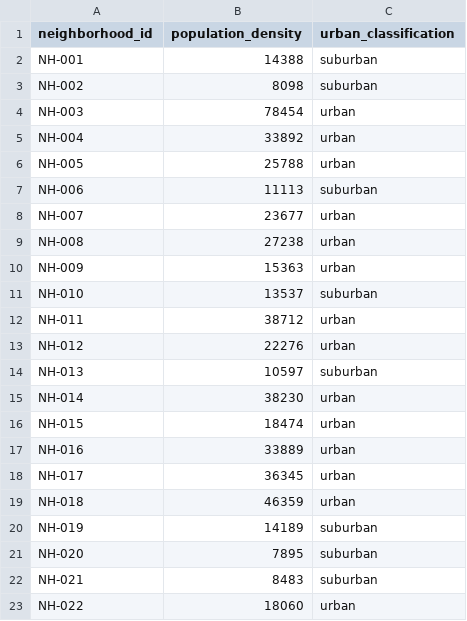
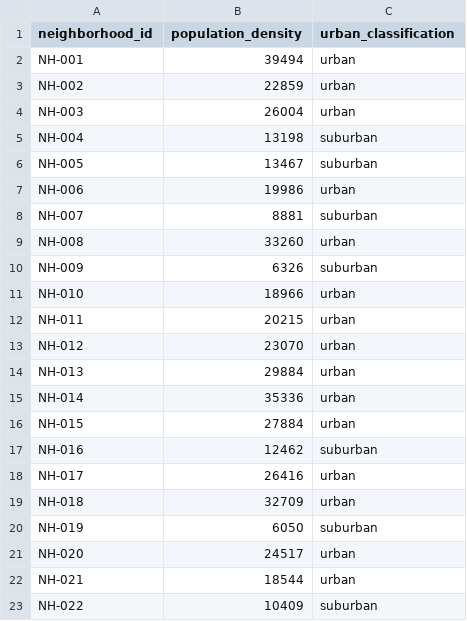
Before and after one commit to kameshsampath/postgis-snowflake-intelligence-demo, a CSV file: data/demographics_enrichment.csv, drawn as a sheet; only a part is shown; the diff covers the shown part only.

```diff
--- a/data/demographics_enrichment.csv
+++ b/data/demographics_enrichment.csv
@@ -1,23 +1,23 @@
 neighborhood_id,population_density,urban_classification
-NH-001,14388,suburban
-NH-002,8098,suburban
-NH-003,78454,urban
-NH-004,33892,urban
-NH-005,25788,urban
-NH-006,11113,suburban
-NH-007,23677,urban
-NH-008,27238,urban
-NH-009,15363,urban
-NH-010,13537,suburban
-NH-011,38712,urban
-NH-012,22276,urban
-NH-013,10597,suburban
-NH-014,38230,urban
-NH-015,18474,urban
-NH-016,33889,urban
-NH-017,36345,urban
-NH-018,46359,urban
-NH-019,14189,suburban
-NH-020,7895,suburban
-NH-021,8483,suburban
-NH-022,18060,urban
+NH-001,39494,urban
+NH-002,22859,urban
+NH-003,26004,urban
+NH-004,13198,suburban
+NH-005,13467,suburban
+NH-006,19986,urban
+NH-007,8881,suburban
+NH-008,33260,urban
+NH-009,6326,suburban
+NH-010,18966,urban
+NH-011,20215,urban
+NH-012,23070,urban
+NH-013,29884,urban
+NH-014,35336,urban
+NH-015,27884,urban
+NH-016,12462,suburban
+NH-017,26416,urban
+NH-018,32709,urban
+NH-019,6050,suburban
+NH-020,24517,urban
+NH-021,18544,urban
+NH-022,10409,suburban
```
Also changed, not shown: 37 edited cells elsewhere in this file, data/neighborhoods.csv, data/power_grid_enrichment.csv, 22 other files.
